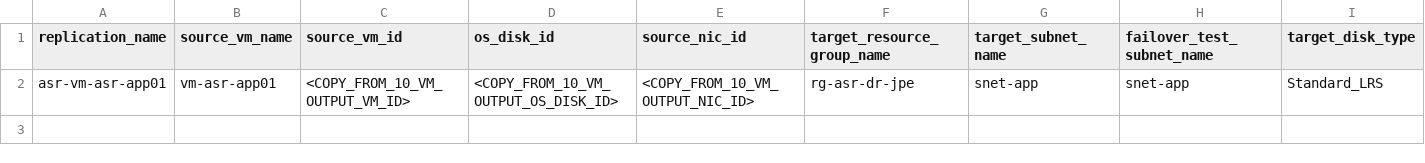
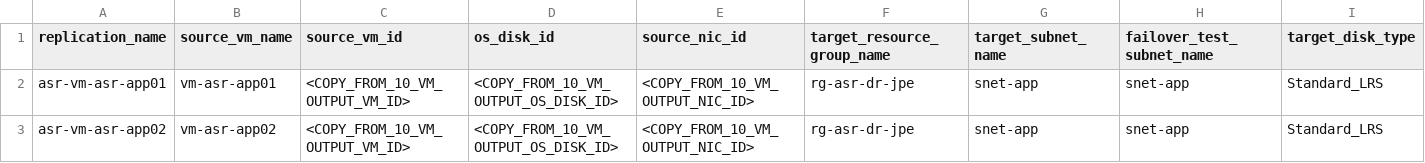
Before and after one commit to sonmap/Azure_Azure-Site-Recovery_test02, a CSV file: 20-asr/data/protected_vms.csv, drawn as a sheet; only a part is shown; rows hold the shown columns only; the diff names each change by its address in the sheet, - before the commit and + after, or states it on an @@ line.

Commit message:
Document two ASR protected VM placeholders

```diff
--- a/20-asr/data/protected_vms.csv
+++ b/20-asr/data/protected_vms.csv
+row 3: asr-vm-asr-app02 | vm-asr-app02 | <COPY_FROM_10_VM_OUTPUT_VM_ID> | <COPY_FROM_10_VM_OUTPUT_OS_DISK_ID> | <COPY_FROM_10_VM_OUTPUT_NIC_ID> | rg-asr-dr-jpe | snet-app | snet-app | Standard_LRS
```
